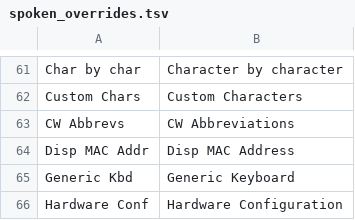
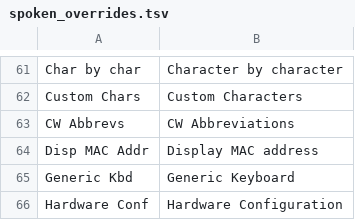
Before and after one commit to oe1wkl/Morserino-32, a TSV file: Software/tools/audio-accessibility/spoken_overrides.tsv, drawn as a sheet; only a part is shown, gaps mark what is left out.

```diff
--- a/Software/tools/audio-accessibility/spoken_overrides.tsv
+++ b/Software/tools/audio-accessibility/spoken_overrides.tsv
@@ -63,3 +63,3 @@ Custom Chars	Custom Characters
 CW Abbrevs	CW Abbreviations
-Disp MAC Addr	Disp MAC Address
+Disp MAC Addr	Display MAC address
 Generic Kbd	Generic Keyboard
```
Also changed, not shown: 6 other files.
